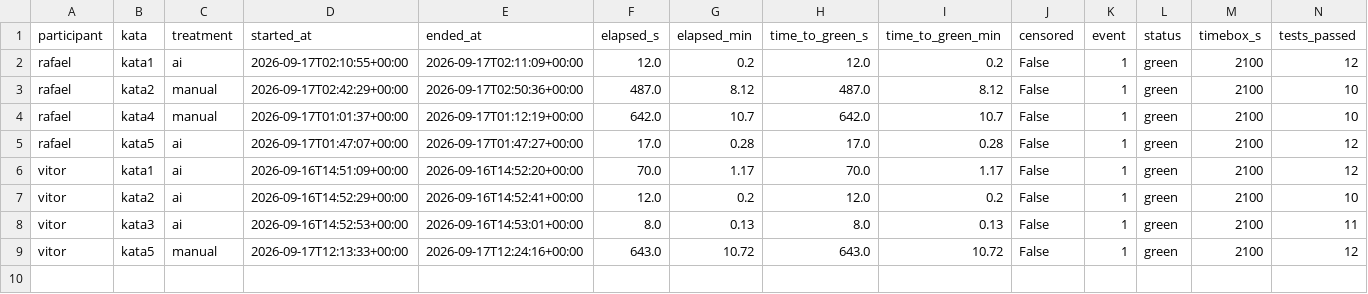
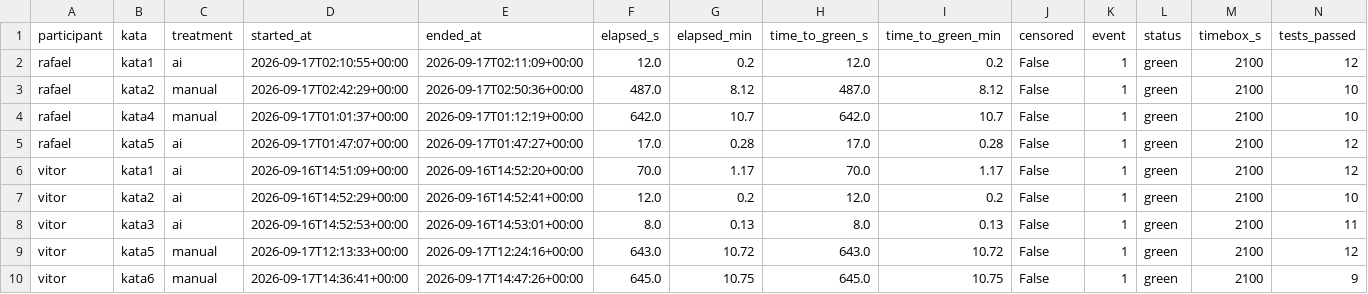
Before and after one commit to vitorrebula/Lab02AssistentesdeIAxCodManual, a CSV file: results/timing.csv, drawn as a sheet; only a part is shown; rows hold the shown columns only; the diff names each change by its address in the sheet, - before the commit and + after, or states it on an @@ line.

Commit message:
Executa trial S02 manual: kata F (máquina de catraca)
Closes #16

```diff
--- a/results/timing.csv
+++ b/results/timing.csv
+row 10: vitor | kata6 | manual | 2026-09-17T14:36:41+00:00 | 2026-09-17T14:47:26+00:00 | 645.0 | 10.75 | 645.0 | 10.75 | False | 1 | green | 2100 | 9
```
Also changed, not shown: 3 other files.
